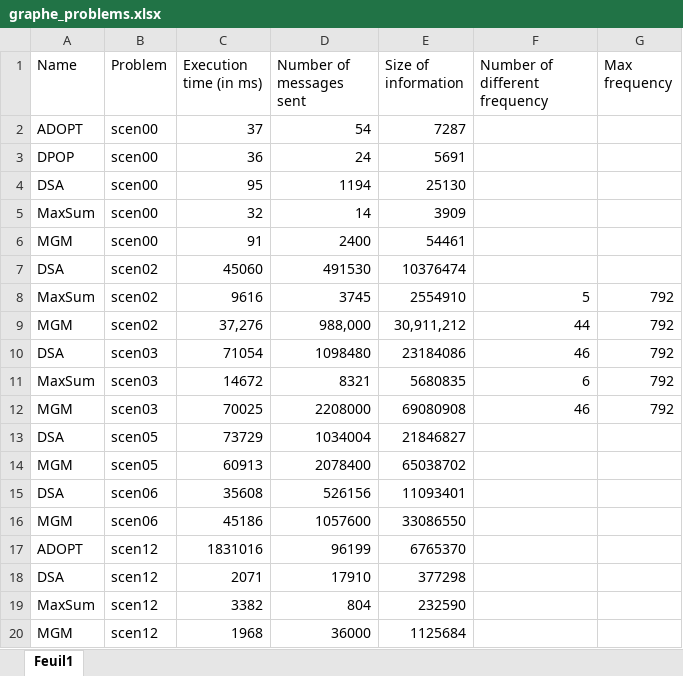
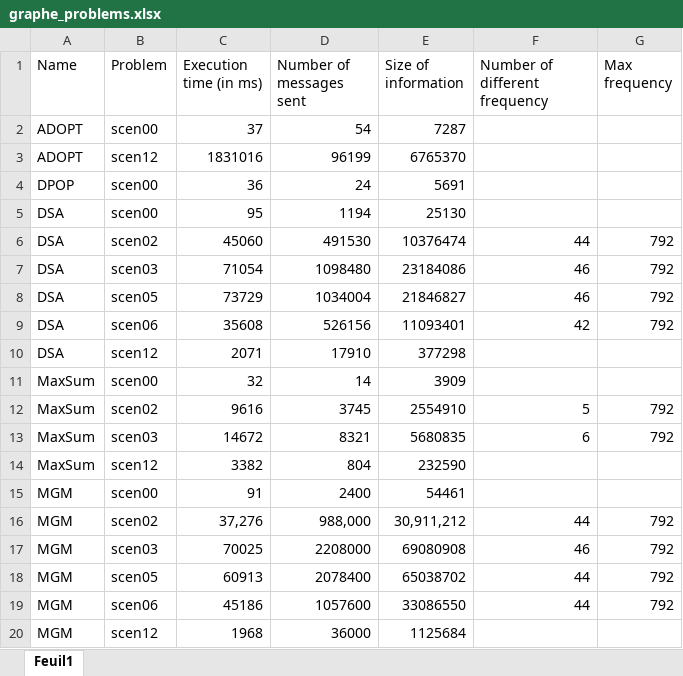
Before and after one commit to pierre-HUGUES-emse/MAP, an Excel workbook: graphe_problems.xlsx, sheet Feuil1, drawn as a sheet; values as stored, in another font and other column widths than the file's, no borders; charts and pictures not drawn; removed rows and columns are numbered as before the commit, all else as after; the diff names each change by its address in the sheet, - before the commit and + after, or states it on an @@ line.

```diff
--- a/graphe_problems.xlsx (sheet Feuil1)
+++ b/graphe_problems.xlsx (sheet Feuil1)
@@ row 17 moved to row 3: ADOPT @@
+row 6: DSA | scen02 | 45060 | 491530 | 10376474 | 44 | 792
@@ row 10 moved to row 7: DSA @@
+row 8: DSA | scen05 | 73729 | 1034004 | 21846827 | 46 | 792
+row 9: DSA | scen06 | 35608 | 526156 | 11093401 | 42 | 792
@@ row 18 moved to row 10: DSA @@
@@ row 8 moved to row 12: MaxSum @@
@@ row 11 moved to row 13: MaxSum @@
@@ row 19 moved to row 14: MaxSum @@
-row 7: DSA | scen02 | 45060 | 491530 | 10376474
-row 13: DSA | scen05 | 73729 | 1034004 | 21846827
-F18 (Number of different frequency): (empty)
+F18 (Number of different frequency): 44
-G18 (Max frequency): (empty)
+G18 (Max frequency): 792
-row 15: DSA | scen06 | 35608 | 526156 | 11093401
-F19 (Number of different frequency): (empty)
+F19 (Number of different frequency): 44
-G19 (Max frequency): (empty)
+G19 (Max frequency): 792
```
Also changed, not shown: charts or pictures, 1 other file.
